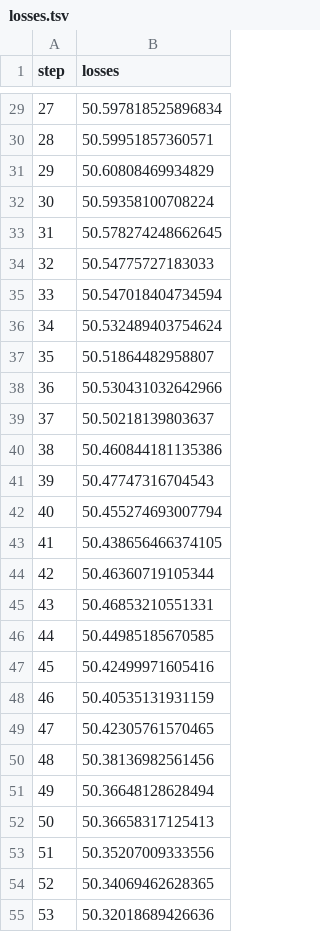
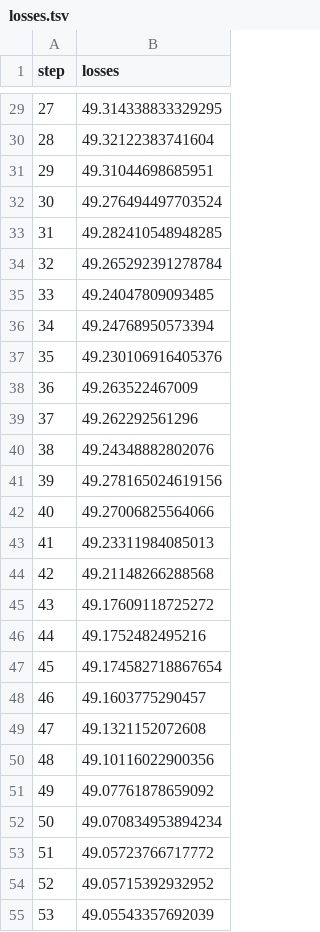
Before and after one commit to JuanJRR/signLanguageTranslation, a TSV file: dvclive/plots/metrics/losses.tsv, drawn as a sheet; only a part is shown, gaps mark what is left out; the diff covers the shown part only.

```diff
--- a/dvclive/plots/metrics/losses.tsv
+++ b/dvclive/plots/metrics/losses.tsv
@@ -29,27 +29,27 @@ step	losses
-27	50.597818525896834
-28	50.59951857360571
-29	50.60808469934829
-30	50.59358100708224
-31	50.578274248662645
-32	50.54775727183033
-33	50.547018404734594
-34	50.532489403754624
-35	50.51864482958807
-36	50.530431032642966
-37	50.50218139803637
-38	50.460844181135386
-39	50.47747316704543
-40	50.455274693007794
-41	50.438656466374105
-42	50.46360719105344
-43	50.46853210551331
-44	50.44985185670585
-45	50.42499971605416
-46	50.40535131931159
-47	50.42305761570465
-48	50.38136982561456
-49	50.36648128628494
-50	50.36658317125413
-51	50.35207009333556
-52	50.34069462628365
-53	50.32018689426636
+27	49.314338833329295
+28	49.32122383741604
+29	49.31044698685951
+30	49.276494497703524
+31	49.282410548948285
+32	49.265292391278784
+33	49.24047809093485
+34	49.24768950573394
+35	49.230106916405376
+36	49.263522467009
+37	49.262292561296
+38	49.24348882802076
+39	49.278165024619156
+40	49.27006825564066
+41	49.23311984085013
+42	49.21148266288568
+43	49.17609118725272
+44	49.1752482495216
+45	49.174582718867654
+46	49.1603775290457
+47	49.1321152072608
+48	49.10116022900356
+49	49.07761878659092
+50	49.070834953894234
+51	49.05723766717772
+52	49.05715392932952
+53	49.05543357692039
```
Also changed, not shown: 123 edited cells elsewhere in this file, dvclive/plots/metrics/accuracies.tsv, 1 other file.
